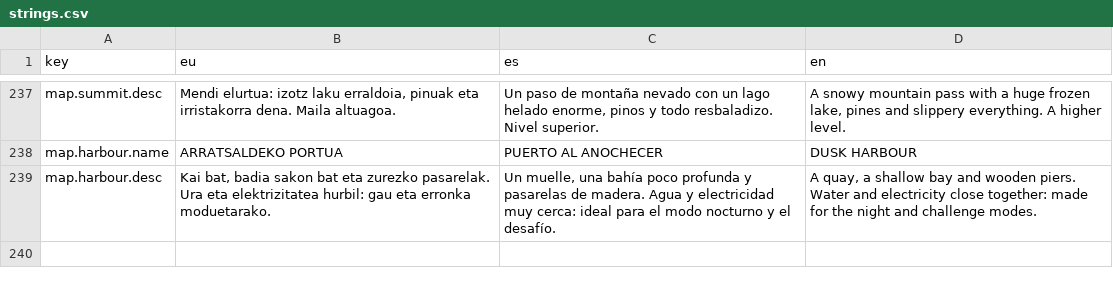
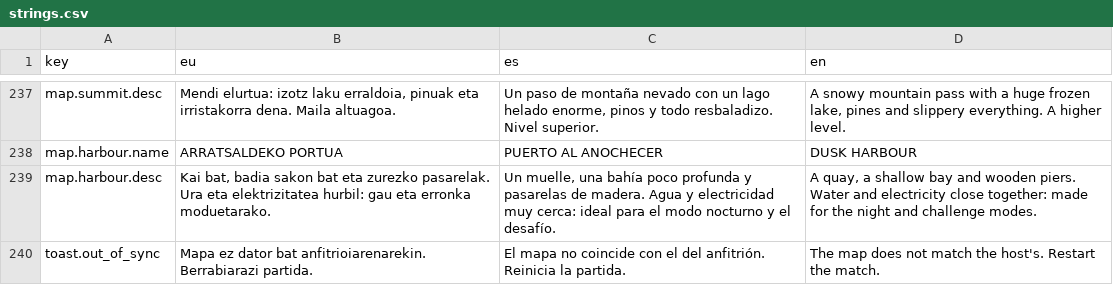
Before and after one commit to maurohaize/MIxedUp, a CSV file: MixedUp/Assets/_Project/Resources/Localization/strings.csv, drawn as a sheet; only a part is shown, gaps mark what is left out; the diff names each change by its address in the sheet, - before the commit and + after, or states it on an @@ line.

```diff
--- a/MixedUp/Assets/_Project/Resources/Localization/strings.csv
+++ b/MixedUp/Assets/_Project/Resources/Localization/strings.csv
+row 240: toast.out_of_sync | Mapa ez dator bat anfitrioiarenarekin. Berrabiarazi partida. | El mapa no coincide con el del anfitrión. Reinicia la partida. | The map does not match the host's. Restart the match.
```
Also changed, not shown: 29 other files.
